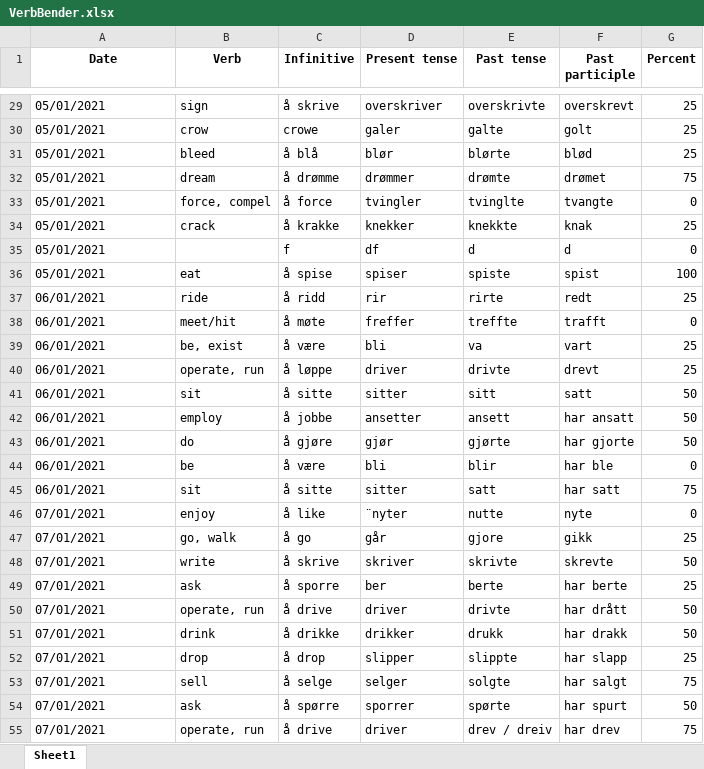
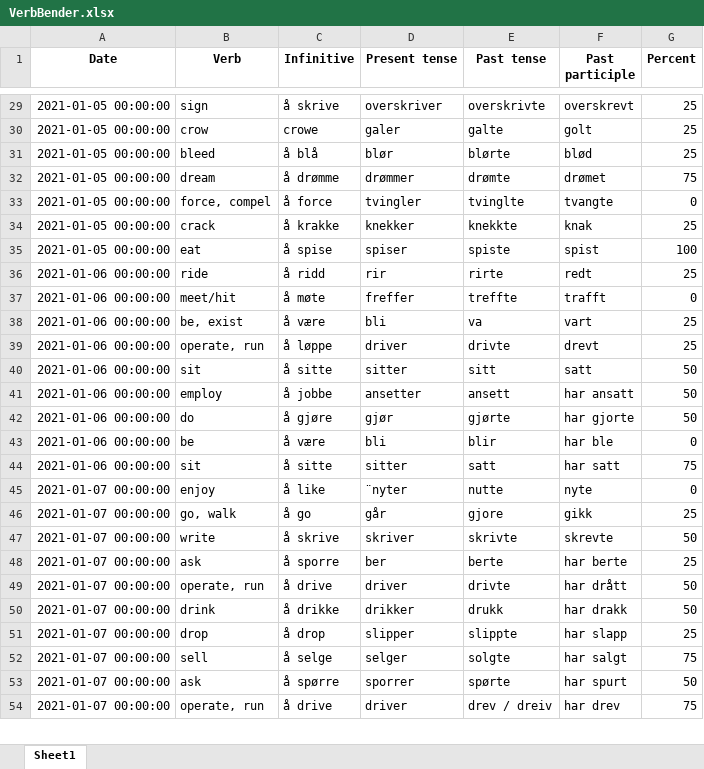
Before and after one commit to Amarilda/Norsk, an Excel workbook: VerbBender.xlsx, sheet Sheet1, drawn as a sheet; only a part is shown, gaps mark what is left out; values as stored, in another font and other column widths than the file's, no borders; removed rows and columns are numbered as before the commit, all else as after; the diff covers the shown part only; the diff names each change by its address in the sheet, - before the commit and + after, or states it on an @@ line.

```diff
--- a/VerbBender.xlsx (sheet Sheet1)
+++ b/VerbBender.xlsx (sheet Sheet1)
-A29:A34 (Date): 05/01/2021
+A29:A34 (Date): 2021-01-05 00:00:00
-row 35: 05/01/2021 |  | f | df | d | d | 0
-A35 (Date): 05/01/2021
+A35 (Date): 2021-01-05 00:00:00
-A36:A44 (Date): 06/01/2021
+A36:A44 (Date): 2021-01-06 00:00:00
-A45:A54 (Date): 07/01/2021
+A45:A54 (Date): 2021-01-07 00:00:00
```
Also changed, not shown: other rows of this sheet.
